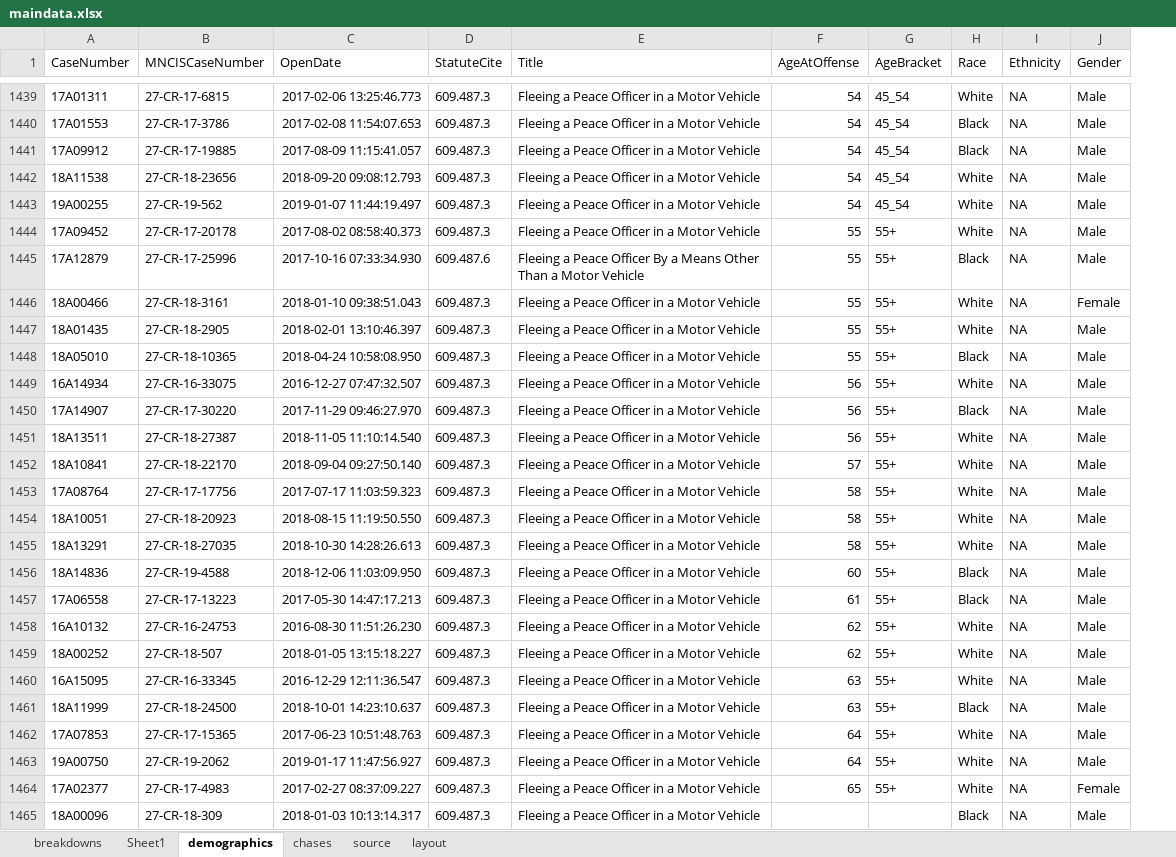
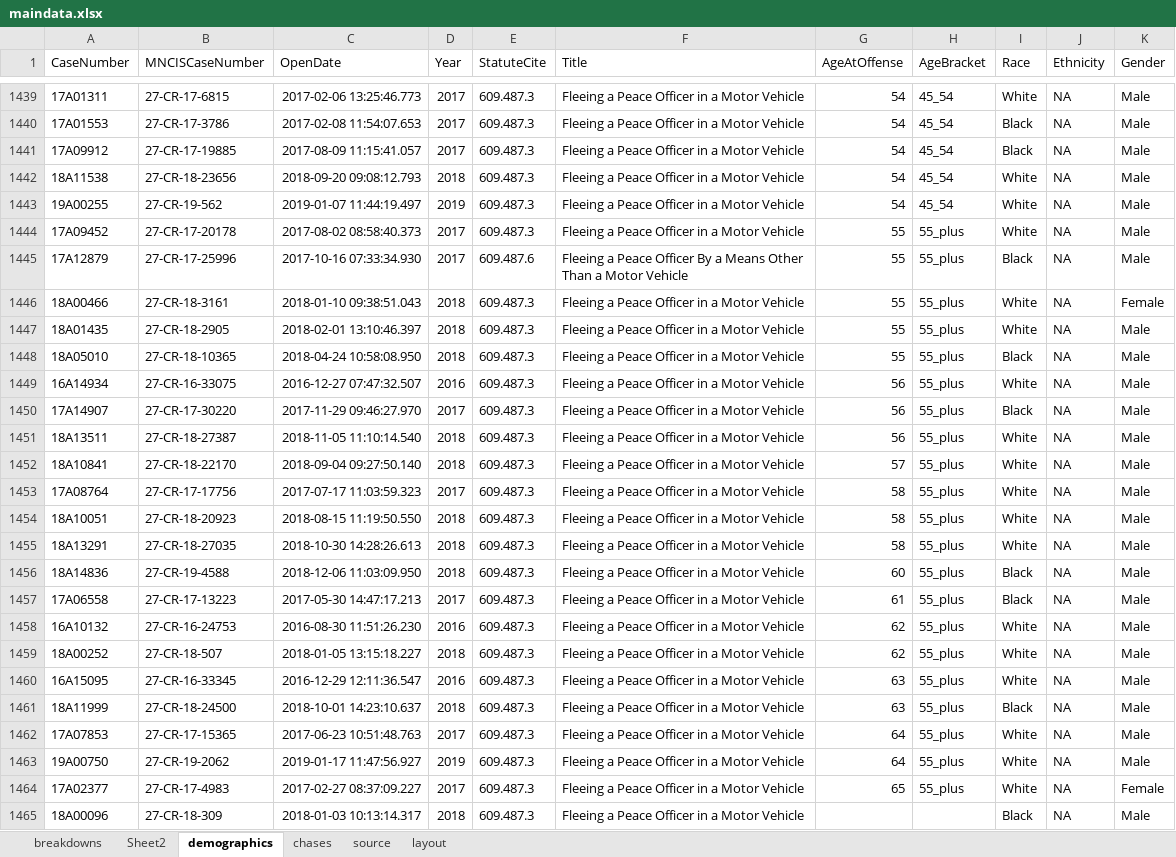
Before and after one commit to striblab/20190602-chases, an Excel workbook: sources/data/maindata.xlsx, sheet demographics, drawn as a sheet; only a part is shown, gaps mark what is left out; values as stored, in another font and other column widths than the file's, no borders; addresses are those after the commit; the diff names each change by its address in the sheet, - before the commit and + after, or states it on an @@ line.

```diff
--- a/sources/data/maindata.xlsx (sheet demographics)
+++ b/sources/data/maindata.xlsx (sheet demographics)
-sheet tab: Sheet1
+sheet tab: Sheet2
+column D (Year), rows 1439-1465: 2017 | 2017 | 2017 | 2018 | 2019 | 2017 | 2017 | 2018 | 2018 | 2018 | 2016 | 2017 | 2018 | 2018 | 2017 | 2018 | 2018 | 2018 | 2017 | 2016 | 2018 | 2016 | 2018 | 2017 | 2019 | 2017 | 2018
-H1444:H1464 (AgeBracket): 55+
+H1444:H1464 (AgeBracket): 55_plus
```
Also changed, not shown: sheet breakdowns, sheet layout, 1 other file.
